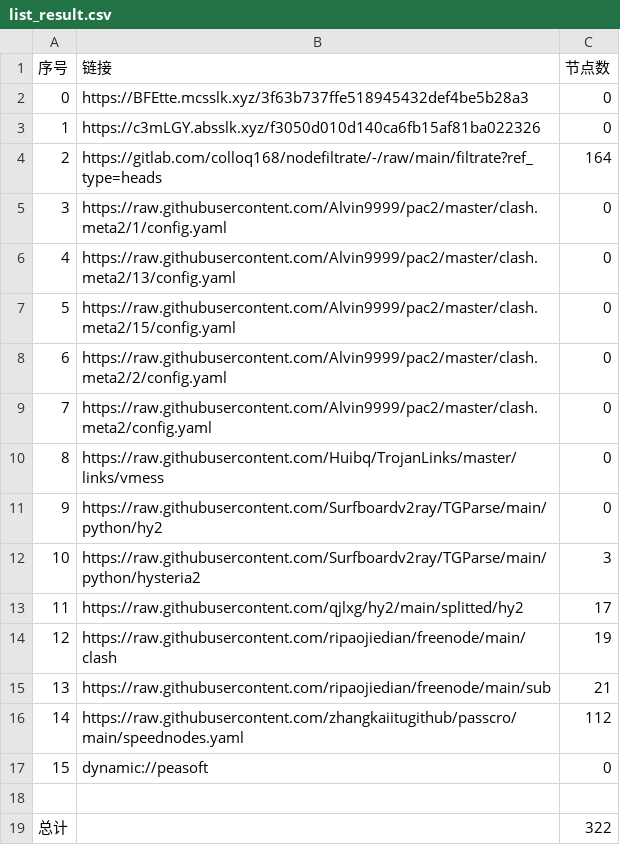
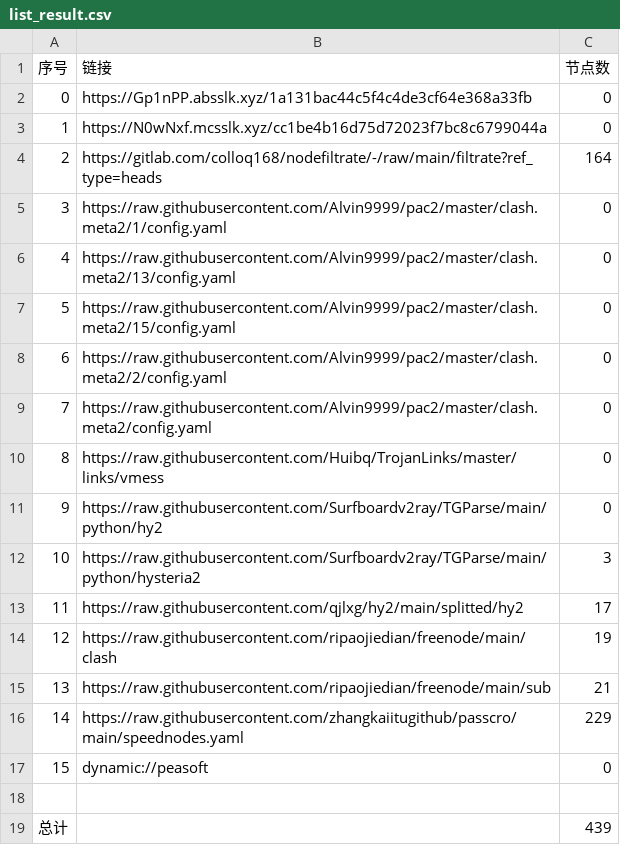
Before and after one commit to jianwu-zhao/NoMoreWalls, a CSV file: list_result.csv, drawn as a sheet.

```diff
--- a/list_result.csv
+++ b/list_result.csv
@@ -1,4 +1,4 @@
 序号,链接,节点数
-0,https://BFEtte.mcsslk.xyz/3f63b737ffe518945432def4be5b28a3,0
-1,https://c3mLGY.absslk.xyz/f3050d010d140ca6fb15af81ba022326,0
+0,https://Gp1nPP.absslk.xyz/1a131bac44c5f4c4de3cf64e368a33fb,0
+1,https://N0wNxf.mcsslk.xyz/cc1be4b16d75d72023f7bc8c6799044a,0
 2,https://gitlab.com/colloq168/nodefiltrate/-/raw/main/filtrate?ref_type=heads,164
@@ -15,5 +15,5 @@
 13,https://raw.githubusercontent.com/ripaojiedian/freenode/main/sub,21
-14,https://raw.githubusercontent.com/zhangkaiitugithub/passcro/main/speednodes.yaml,112
+14,https://raw.githubusercontent.com/zhangkaiitugithub/passcro/main/speednodes.yaml,229
 15,dynamic://peasoft,0
 
-总计,,322
+总计,,439
```
Also changed, not shown: 19 other files.
